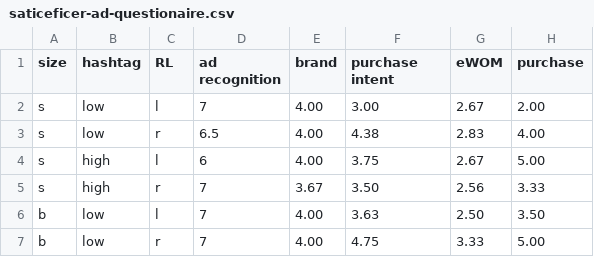
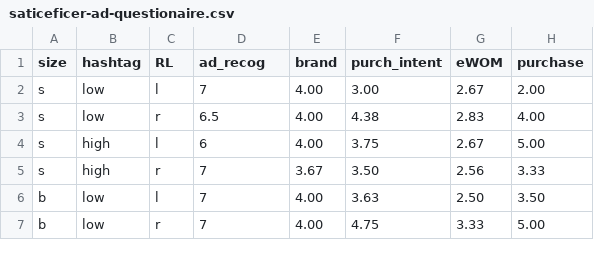
Before and after one commit to impudding/Maximizer-Saticeficer, a CSV file: saticeficer-ad-questionaire.csv, drawn as a sheet; only a part is shown; ↵ is a line break in a cell; the diff names each change by its address in the sheet, - before the commit and + after, or states it on an @@ line.

Commit message:
Add files via upload

```diff
--- a/saticeficer-ad-questionaire.csv
+++ b/saticeficer-ad-questionaire.csv
-D1: ad recognition
+D1: ad_recog
-F1: purchase ↵ intent
+F1: purch_intent
```
